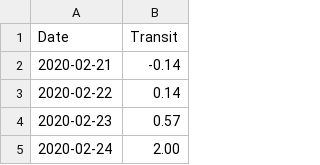
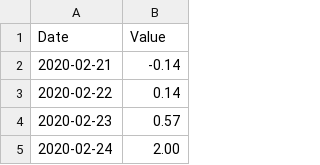
Before and after one commit to michaeltaffe/HPS-COVID-Mobility, a CSV file: Transit.csv, drawn as a sheet; only a part is shown.

Commit message:
Update Transit.csv

```diff
--- a/Transit.csv
+++ b/Transit.csv
@@ -1,2 +1,2 @@
-Date,Transit
+Date,Value
 2020-02-21,-0.14
```
